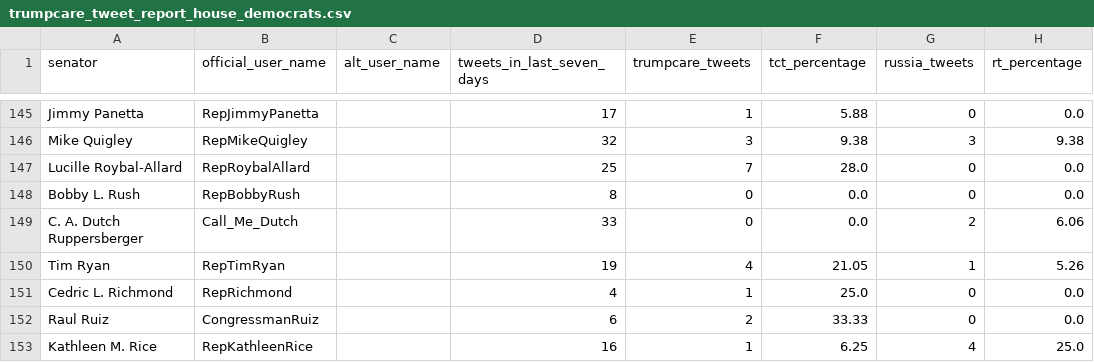
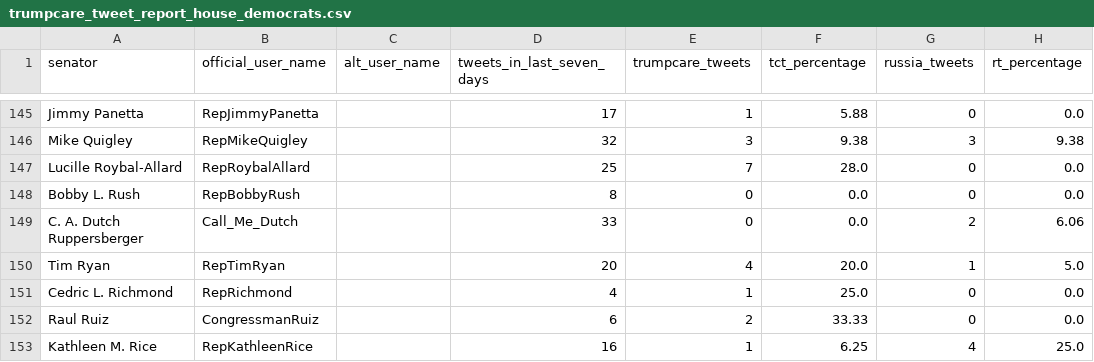
Before and after one commit to msimonborg/trumpcare-tracker, a CSV file: trumpcare_tweet_report_house_democrats.csv, drawn as a sheet; only a part is shown, gaps mark what is left out; the diff covers the shown part only; the diff names each change by its address in the sheet, - before the commit and + after, or states it on an @@ line.

```diff
--- a/trumpcare_tweet_report_house_democrats.csv
+++ b/trumpcare_tweet_report_house_democrats.csv
-D150 (tweets_in_last_seven_days): 19
+D150 (tweets_in_last_seven_days): 20
-F150 (tct_percentage): 21.05
+F150 (tct_percentage): 20.0
-H150 (rt_percentage): 5.26
+H150 (rt_percentage): 5.0
```
Also changed, not shown: 79 edited cells elsewhere in this file, 1 other file.
